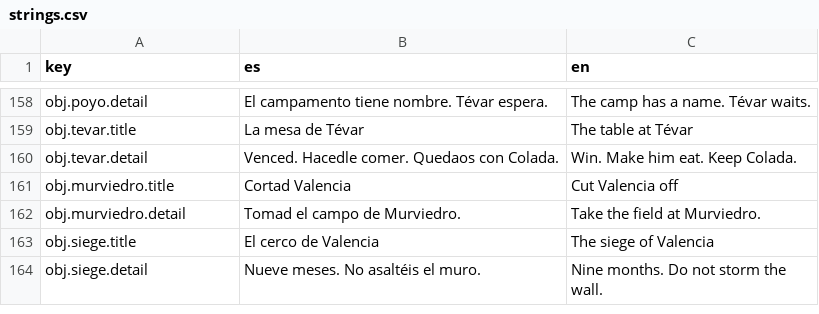
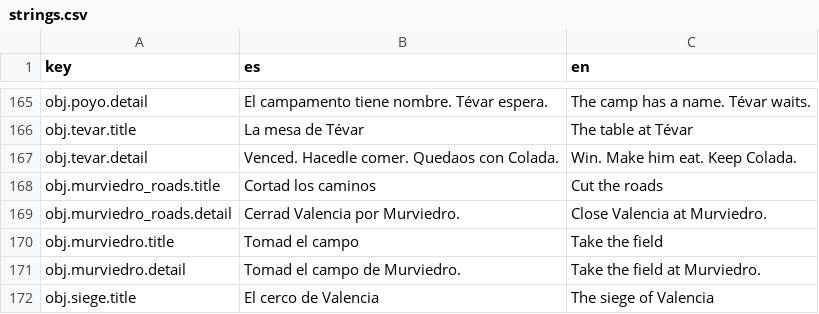
Before and after one commit to lqborges/mio-cid, a CSV file: content/locales/strings.csv, drawn as a sheet; only a part is shown, gaps mark what is left out; the shorter side is filled out with more unchanged rows; the diff covers the shown part only.

```diff
--- a/content/locales/strings.csv
+++ b/content/locales/strings.csv
@@ -160,3 +167,5 @@ obj.tevar.title,La mesa de Tévar,The table at Tévar
 obj.tevar.detail,Venced. Hacedle comer. Quedaos con Colada.,Win. Make him eat. Keep Colada.
-obj.murviedro.title,Cortad Valencia,Cut Valencia off
+obj.murviedro_roads.title,Cortad los caminos,Cut the roads
+obj.murviedro_roads.detail,Cerrad Valencia por Murviedro.,Close Valencia at Murviedro.
+obj.murviedro.title,Tomad el campo,Take the field
 obj.murviedro.detail,Tomad el campo de Murviedro.,Take the field at Murviedro.
```
Also changed, not shown: 28 added rows and 10 edited cells elsewhere in this file, 21 other files.
